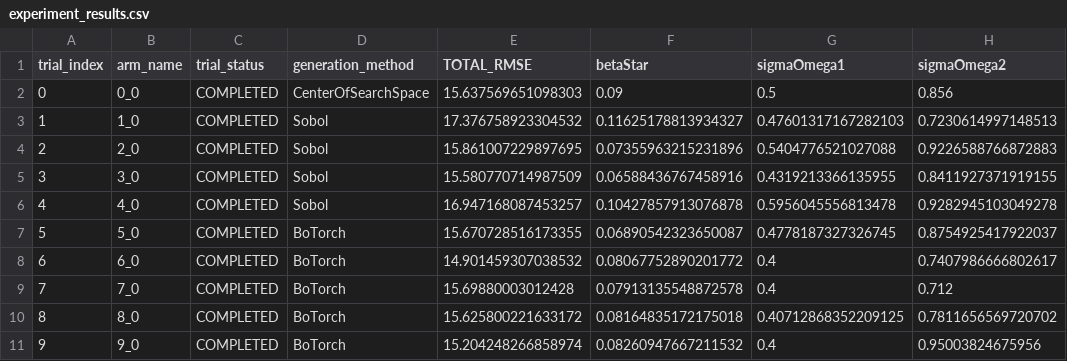
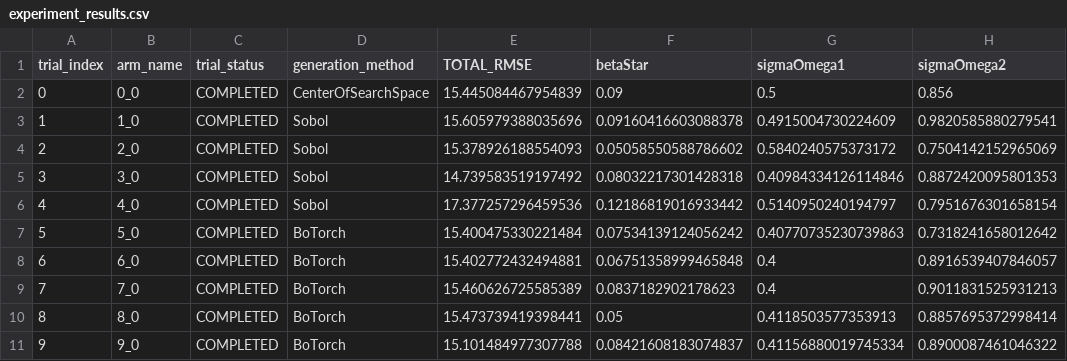
Before and after one commit to AadithiyaD/wheelWakeOpt, a CSV file: ax_result_data/experiment_results.csv, drawn as a sheet.

Commit message:
Added results with stationary patch

```diff
--- a/ax_result_data/experiment_results.csv
+++ b/ax_result_data/experiment_results.csv
@@ -1,11 +1,11 @@
 trial_index,arm_name,trial_status,generation_method,TOTAL_RMSE,betaStar,sigmaOmega1,sigmaOmega2
-0,0_0,COMPLETED,CenterOfSearchSpace,15.637569651098303,0.09,0.5,0.856
-1,1_0,COMPLETED,Sobol,17.376758923304532,0.11625178813934327,0.47601317167282103,0.7230614997148513
-2,2_0,COMPLETED,Sobol,15.861007229897695,0.07355963215231896,0.5404776521027088,0.9226588766872883
-3,3_0,COMPLETED,Sobol,15.580770714987509,0.06588436767458916,0.4319213366135955,0.8411927371919155
-4,4_0,COMPLETED,Sobol,16.947168087453257,0.10427857913076878,0.5956045556813478,0.9282945103049278
-5,5_0,COMPLETED,BoTorch,15.670728516173355,0.06890542323650087,0.4778187327326745,0.8754925417922037
-6,6_0,COMPLETED,BoTorch,14.901459307038532,0.08067752890201772,0.4,0.7407986666802617
-7,7_0,COMPLETED,BoTorch,15.69880003012428,0.07913135548872578,0.4,0.712
-8,8_0,COMPLETED,BoTorch,15.625800221633172,0.08164835172175018,0.40712868352209125,0.7811656569720702
-9,9_0,COMPLETED,BoTorch,15.204248266858974,0.08260947667211532,0.4,0.95003824675956
+0,0_0,COMPLETED,CenterOfSearchSpace,15.445084467954839,0.09,0.5,0.856
+1,1_0,COMPLETED,Sobol,15.605979388035696,0.09160416603088378,0.4915004730224609,0.9820585880279541
+2,2_0,COMPLETED,Sobol,15.378926188554093,0.05058550588786602,0.5840240575373172,0.7504142152965069
+3,3_0,COMPLETED,Sobol,14.739583519197492,0.08032217301428318,0.40984334126114846,0.8872420095801353
+4,4_0,COMPLETED,Sobol,17.377257296459536,0.12186819016933442,0.5140950240194797,0.7951676301658154
+5,5_0,COMPLETED,BoTorch,15.400475330221484,0.07534139124056242,0.40770735230739863,0.7318241658012642
+6,6_0,COMPLETED,BoTorch,15.402772432494881,0.06751358999465848,0.4,0.8916539407846057
+7,7_0,COMPLETED,BoTorch,15.460626725585389,0.0837182902178623,0.4,0.9011831525931213
+8,8_0,COMPLETED,BoTorch,15.473739419398441,0.05,0.4118503577353913,0.8857695372998414
+9,9_0,COMPLETED,BoTorch,15.101484977307788,0.08421608183074837,0.41156880019745334,0.8900087461046322
```
Also changed, not shown: 10 other files.
